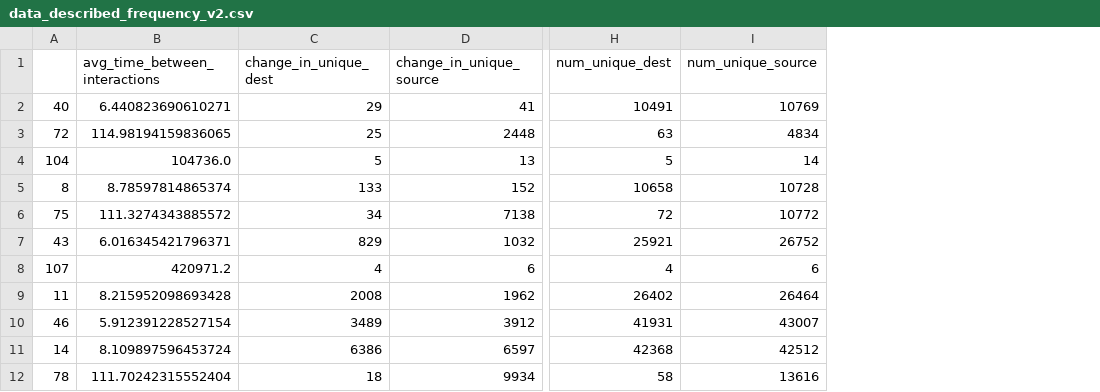
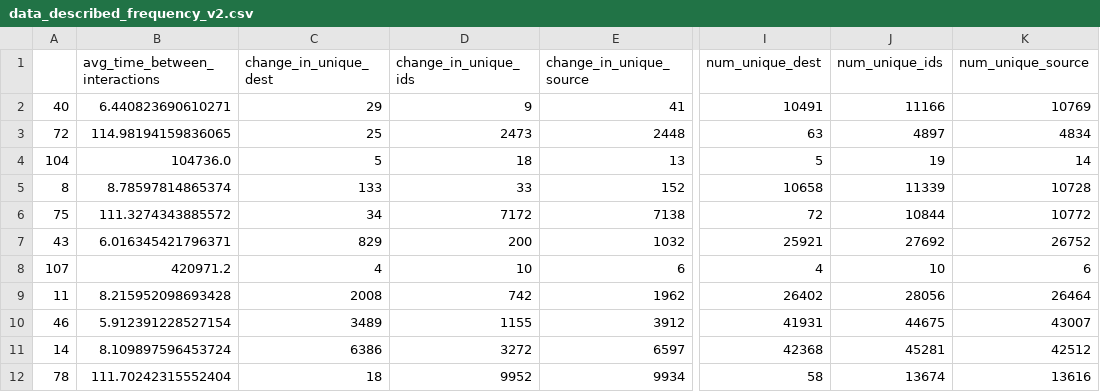
Before and after one commit to mitchjablonski/2018VastMiniChallenge, a CSV file: data_described_frequency_v2.csv, drawn as a sheet; only a part is shown, gaps mark what is left out; the diff names each change by its address in the sheet, - before the commit and + after, or states it on an @@ line.

Commit message:
Updates the script for data describe data collection
Gathers additional metrics for data describe processing

```diff
--- a/data_described_frequency_v2.csv
+++ b/data_described_frequency_v2.csv
+column D (change_in_unique_ids), rows 2-12: 9 | 2473 | 18 | 33 | 7172 | 200 | 10 | 742 | 1155 | 3272 | 9952
+column J (num_unique_ids), rows 2-12: 11166 | 4897 | 19 | 11339 | 10844 | 27692 | 10 | 28056 | 44675 | 45281 | 13674
```
Also changed, not shown: 3 other files.
